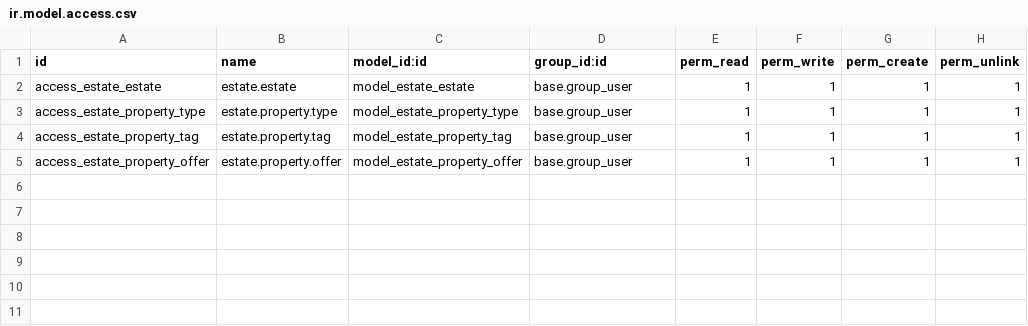
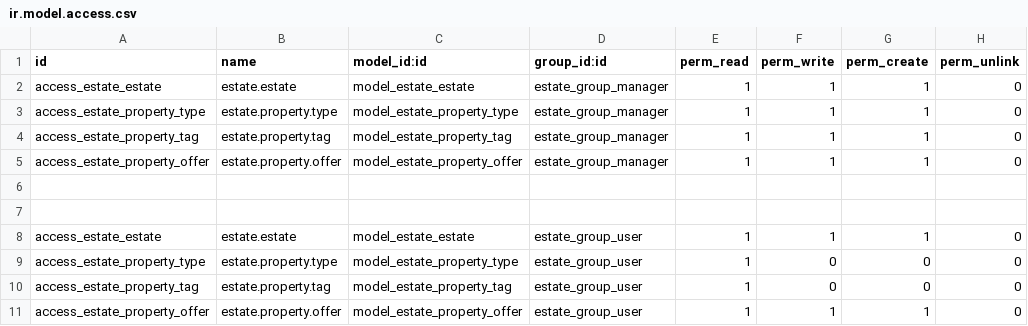
Before and after one commit to PrincessBeni/real-estate-odoo, a CSV file: custom/estate/security/ir.model.access.csv, drawn as a sheet.

```diff
--- a/custom/estate/security/ir.model.access.csv
+++ b/custom/estate/security/ir.model.access.csv
@@ -1,5 +1,11 @@
 id,name,model_id:id,group_id:id,perm_read,perm_write,perm_create,perm_unlink
-access_estate_estate,estate.estate,model_estate_estate,base.group_user,1,1,1,1
-access_estate_property_type,estate.property.type,model_estate_property_type,base.group_user,1,1,1,1
-access_estate_property_tag,estate.property.tag,model_estate_property_tag,base.group_user,1,1,1,1
-access_estate_property_offer,estate.property.offer,model_estate_property_offer,base.group_user,1,1,1,1
+access_estate_estate,estate.estate,model_estate_estate,estate_group_manager,1,1,1,0
+access_estate_property_type,estate.property.type,model_estate_property_type,estate_group_manager,1,1,1,0
+access_estate_property_tag,estate.property.tag,model_estate_property_tag,estate_group_manager,1,1,1,0
+access_estate_property_offer,estate.property.offer,model_estate_property_offer,estate_group_manager,1,1,1,0
+
+
+access_estate_estate,estate.estate,model_estate_estate,estate_group_user,1,1,1,0
+access_estate_property_type,estate.property.type,model_estate_property_type,estate_group_user,1,0,0,0
+access_estate_property_tag,estate.property.tag,model_estate_property_tag,estate_group_user,1,0,0,0
+access_estate_property_offer,estate.property.offer,model_estate_property_offer,estate_group_user,1,1,1,0
```
Also changed, not shown: 25 other files.
